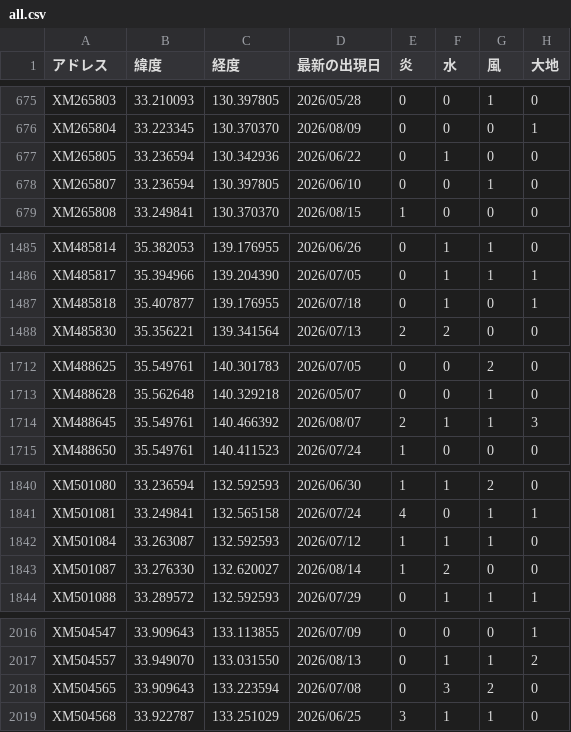
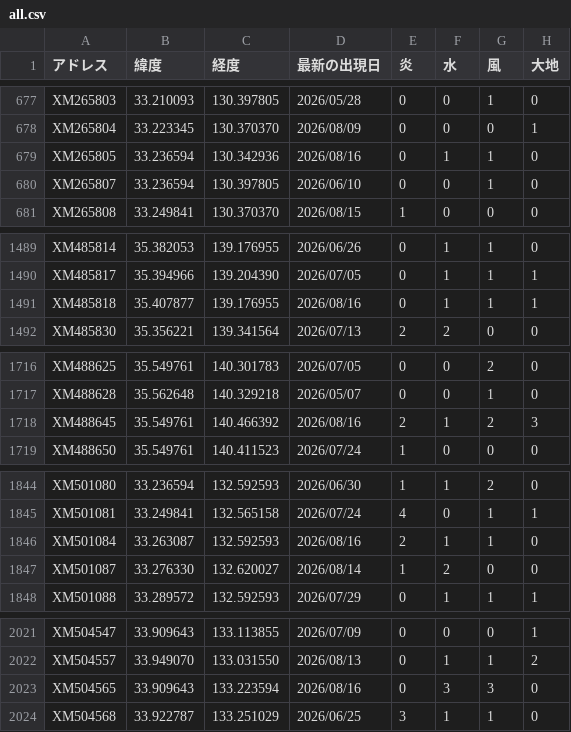
Before and after one commit to griever-0120/maboroshi, a CSV file: spirits-data/all.csv, drawn as a sheet; only a part is shown, gaps mark what is left out; the diff covers the shown part only.

```diff
--- a/spirits-data/all.csv
+++ b/spirits-data/all.csv
@@ -676,3 +678,3 @@ XM265803,33.210093,130.397805,2026/05/28,0,0,1,0
 XM265804,33.223345,130.370370,2026/08/09,0,0,0,1
-XM265805,33.236594,130.342936,2026/06/22,0,1,0,0
+XM265805,33.236594,130.342936,2026/08/16,0,1,1,0
 XM265807,33.236594,130.397805,2026/06/10,0,0,1,0
@@ -1486,3 +1490,3 @@ XM485814,35.382053,139.176955,2026/06/26,0,1,1,0
 XM485817,35.394966,139.204390,2026/07/05,0,1,1,1
-XM485818,35.407877,139.176955,2026/07/18,0,1,0,1
+XM485818,35.407877,139.176955,2026/08/16,0,1,1,1
 XM485830,35.356221,139.341564,2026/07/13,2,2,0,0
@@ -1713,3 +1717,3 @@ XM488625,35.549761,140.301783,2026/07/05,0,0,2,0
 XM488628,35.562648,140.329218,2026/05/07,0,0,1,0
-XM488645,35.549761,140.466392,2026/08/07,2,1,1,3
+XM488645,35.549761,140.466392,2026/08/16,2,1,2,3
 XM488650,35.549761,140.411523,2026/07/24,1,0,0,0
@@ -1841,3 +1845,3 @@ XM501080,33.236594,132.592593,2026/06/30,1,1,2,0
 XM501081,33.249841,132.565158,2026/07/24,4,0,1,1
-XM501084,33.263087,132.592593,2026/07/12,1,1,1,0
+XM501084,33.263087,132.592593,2026/08/16,2,1,1,0
 XM501087,33.276330,132.620027,2026/08/14,1,2,0,0
@@ -2017,3 +2022,3 @@ XM504547,33.909643,133.113855,2026/07/09,0,0,0,1
 XM504557,33.949070,133.031550,2026/08/13,0,1,1,2
-XM504565,33.909643,133.223594,2026/07/08,0,3,2,0
+XM504565,33.909643,133.223594,2026/08/16,0,3,3,0
 XM504568,33.922787,133.251029,2026/06/25,3,1,1,0
```
Also changed, not shown: 11 added rows and 61 edited cells elsewhere in this file, spirits-data/202608/20260816.csv.
